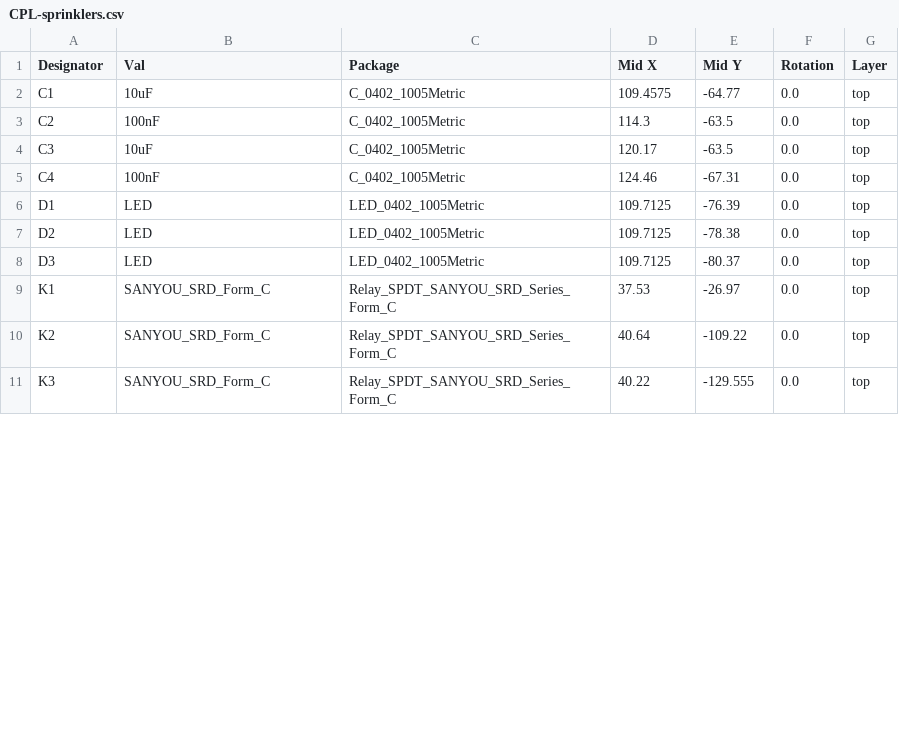
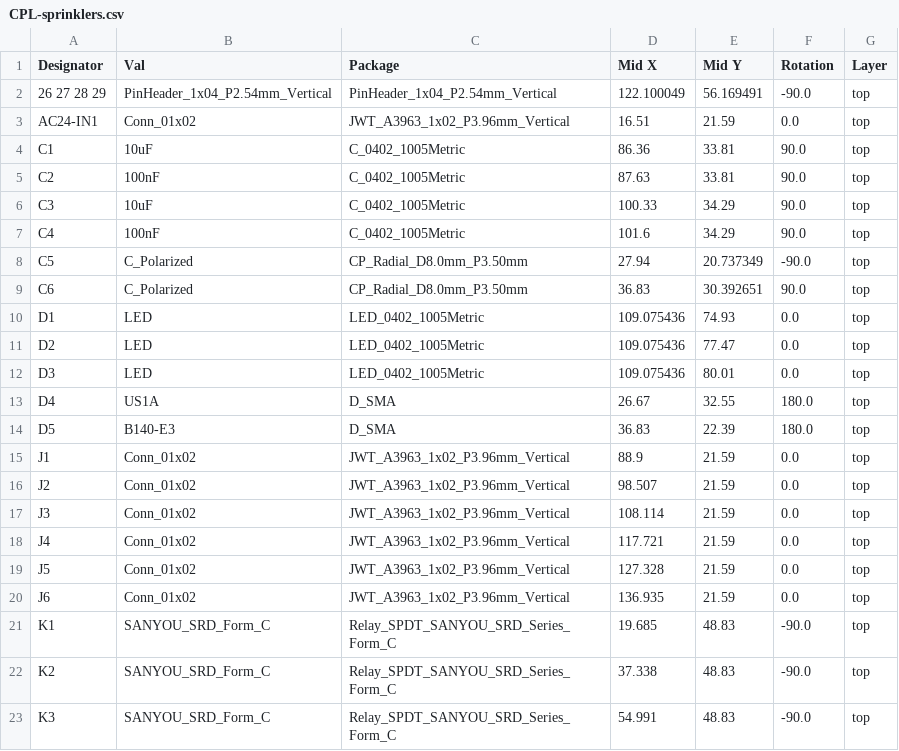
Before and after one commit to theDontKnowGuy/sprinklers, a CSV file: jlcpcb/production_files/CPL-sprinklers.csv, drawn as a sheet; only a part is shown; the diff covers the shown part only.

```diff
--- a/jlcpcb/production_files/CPL-sprinklers.csv
+++ b/jlcpcb/production_files/CPL-sprinklers.csv
@@ -1,11 +1,23 @@
 Designator,Val,Package,Mid X,Mid Y,Rotation,Layer
-C1,10uF,C_0402_1005Metric,109.4575,-64.77,0.0,top
-C2,100nF,C_0402_1005Metric,114.3,-63.5,0.0,top
-C3,10uF,C_0402_1005Metric,120.17,-63.5,0.0,top
-C4,100nF,C_0402_1005Metric,124.46,-67.31,0.0,top
-D1,LED,LED_0402_1005Metric,109.7125,-76.39,0.0,top
-D2,LED,LED_0402_1005Metric,109.7125,-78.38,0.0,top
-D3,LED,LED_0402_1005Metric,109.7125,-80.37,0.0,top
-K1,SANYOU_SRD_Form_C,Relay_SPDT_SANYOU_SRD_Series_Form_C,37.53,-26.97,0.0,top
-K2,SANYOU_SRD_Form_C,Relay_SPDT_SANYOU_SRD_Series_Form_C,40.64,-109.22,0.0,top
-K3,SANYOU_SRD_Form_C,Relay_SPDT_SANYOU_SRD_Series_Form_C,40.22,-129.555,0.0,top
+26 27 28 29,PinHeader_1x04_P2.54mm_Vertical,PinHeader_1x04_P2.54mm_Vertical,122.100049,56.169491,-90.0,top
+AC24-IN1,Conn_01x02,JWT_A3963_1x02_P3.96mm_Vertical,16.51,21.59,0.0,top
+C1,10uF,C_0402_1005Metric,86.36,33.81,90.0,top
+C2,100nF,C_0402_1005Metric,87.63,33.81,90.0,top
+C3,10uF,C_0402_1005Metric,100.33,34.29,90.0,top
+C4,100nF,C_0402_1005Metric,101.6,34.29,90.0,top
+C5,C_Polarized,CP_Radial_D8.0mm_P3.50mm,27.94,20.737349,-90.0,top
+C6,C_Polarized,CP_Radial_D8.0mm_P3.50mm,36.83,30.392651,90.0,top
+D1,LED,LED_0402_1005Metric,109.075436,74.93,0.0,top
+D2,LED,LED_0402_1005Metric,109.075436,77.47,0.0,top
+D3,LED,LED_0402_1005Metric,109.075436,80.01,0.0,top
+D4,US1A,D_SMA,26.67,32.55,180.0,top
+D5,B140-E3,D_SMA,36.83,22.39,180.0,top
+J1,Conn_01x02,JWT_A3963_1x02_P3.96mm_Vertical,88.9,21.59,0.0,top
+J2,Conn_01x02,JWT_A3963_1x02_P3.96mm_Vertical,98.507,21.59,0.0,top
+J3,Conn_01x02,JWT_A3963_1x02_P3.96mm_Vertical,108.114,21.59,0.0,top
+J4,Conn_01x02,JWT_A3963_1x02_P3.96mm_Vertical,117.721,21.59,0.0,top
+J5,Conn_01x02,JWT_A3963_1x02_P3.96mm_Vertical,127.328,21.59,0.0,top
+J6,Conn_01x02,JWT_A3963_1x02_P3.96mm_Vertical,136.935,21.59,0.0,top
+K1,SANYOU_SRD_Form_C,Relay_SPDT_SANYOU_SRD_Series_Form_C,19.685,48.83,-90.0,top
+K2,SANYOU_SRD_Form_C,Relay_SPDT_SANYOU_SRD_Series_Form_C,37.338,48.83,-90.0,top
+K3,SANYOU_SRD_Form_C,Relay_SPDT_SANYOU_SRD_Series_Form_C,54.991,48.83,-90.0,top
```
Also changed, not shown: 2 added rows and 49 edited cells elsewhere in this file, jlcpcb/production_files/BOM-sprinklers.csv, 17 other files.
